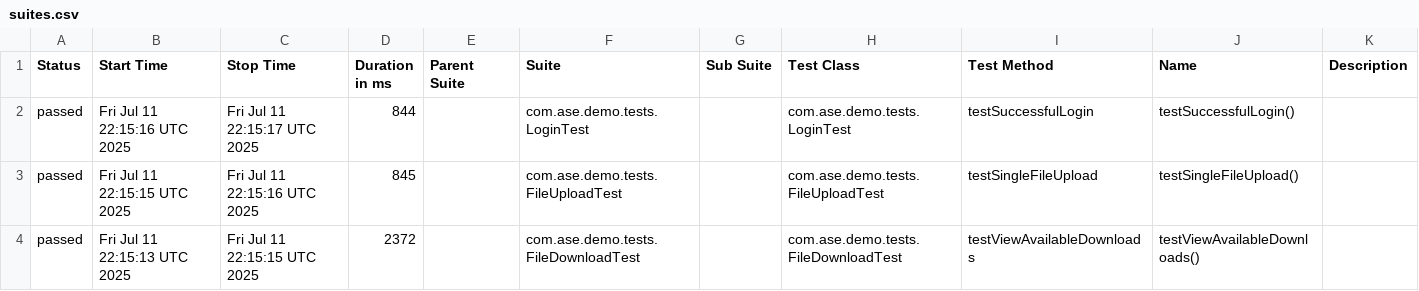
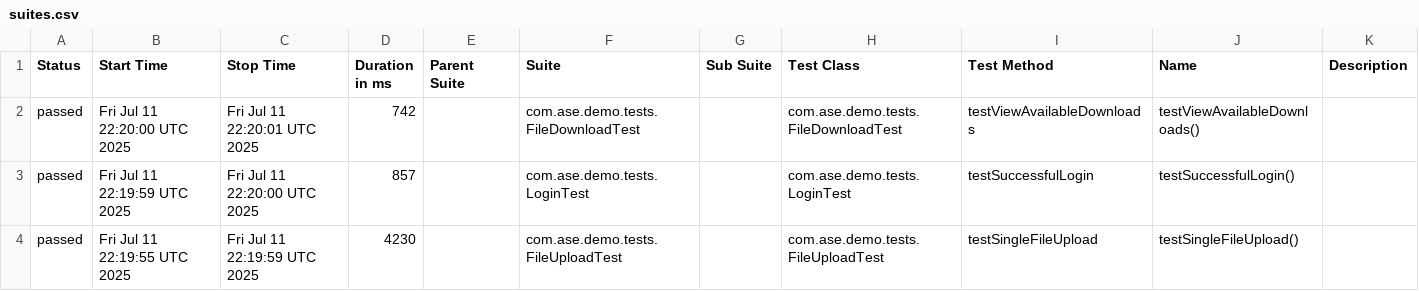
Before and after one commit to Agile-Software-Engineering-25/demo-system-test, a CSV file: smoke/data/suites.csv, drawn as a sheet.

```diff
--- a/smoke/data/suites.csv
+++ b/smoke/data/suites.csv
@@ -1,4 +1,4 @@
 "Status","Start Time","Stop Time","Duration in ms","Parent Suite","Suite","Sub Suite","Test Class","Test Method","Name","Description"
-"passed","Fri Jul 11 22:15:16 UTC 2025","Fri Jul 11 22:15:17 UTC 2025","844","","com.ase.demo.tests.LoginTest","","com.ase.demo.tests.LoginTest","testSuccessfulLogin","testSuccessfulLogin()",""
-"passed","Fri Jul 11 22:15:15 UTC 2025","Fri Jul 11 22:15:16 UTC 2025","845","","com.ase.demo.tests.FileUploadTest","","com.ase.demo.tests.FileUploadTest","testSingleFileUpload","testSingleFileUpload()",""
-"passed","Fri Jul 11 22:15:13 UTC 2025","Fri Jul 11 22:15:15 UTC 2025","2372","","com.ase.demo.tests.FileDownloadTest","","com.ase.demo.tests.FileDownloadTest","testViewAvailableDownloads","testViewAvailableDownloads()",""
+"passed","Fri Jul 11 22:20:00 UTC 2025","Fri Jul 11 22:20:01 UTC 2025","742","","com.ase.demo.tests.FileDownloadTest","","com.ase.demo.tests.FileDownloadTest","testViewAvailableDownloads","testViewAvailableDownloads()",""
+"passed","Fri Jul 11 22:19:59 UTC 2025","Fri Jul 11 22:20:00 UTC 2025","857","","com.ase.demo.tests.LoginTest","","com.ase.demo.tests.LoginTest","testSuccessfulLogin","testSuccessfulLogin()",""
+"passed","Fri Jul 11 22:19:55 UTC 2025","Fri Jul 11 22:19:59 UTC 2025","4230","","com.ase.demo.tests.FileUploadTest","","com.ase.demo.tests.FileUploadTest","testSingleFileUpload","testSingleFileUpload()",""
```
Also changed, not shown: 21 other files.
